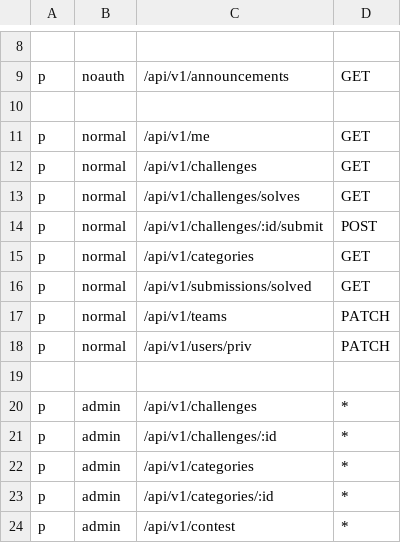
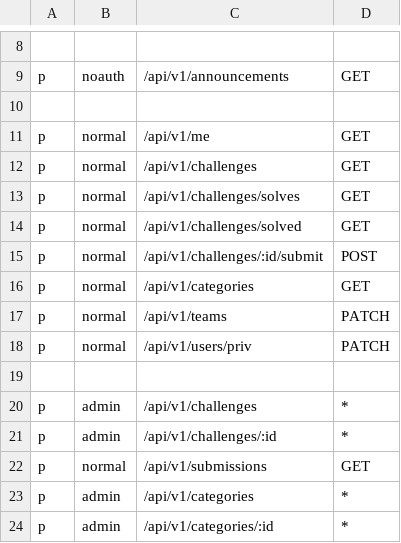
Before and after one commit to rekkusu/submarine, a CSV file: adctf/policy.csv, drawn as a sheet; only a part is shown, gaps mark what is left out; the shorter side is filled out with more unchanged rows.

Commit message:
[admin] submissions log

```diff
--- a/adctf/policy.csv
+++ b/adctf/policy.csv
@@ -13,5 +13,5 @@ p, normal, /api/v1/challenges, GET
 p, normal, /api/v1/challenges/solves, GET
+p, normal, /api/v1/challenges/solved, GET
 p, normal, /api/v1/challenges/:id/submit, POST
 p, normal, /api/v1/categories, GET
-p, normal, /api/v1/submissions/solved, GET
 p, normal, /api/v1/teams, PATCH
@@ -21,2 +21,3 @@ p, admin, /api/v1/challenges, *
 p, admin, /api/v1/challenges/:id, *
+p, normal, /api/v1/submissions, GET
 p, admin, /api/v1/categories, *
```
Also changed, not shown: 1 other file.
